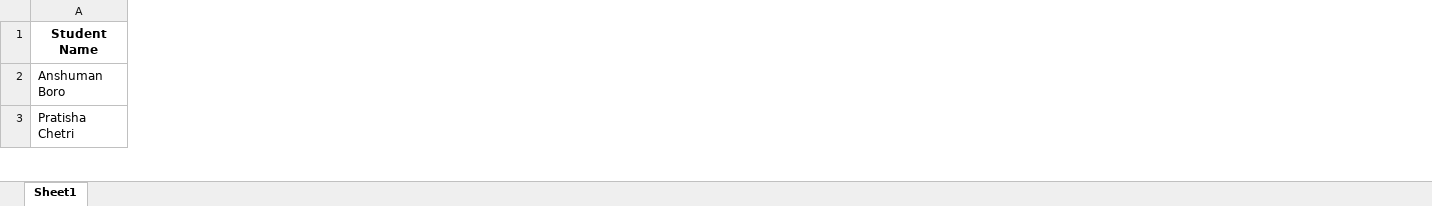
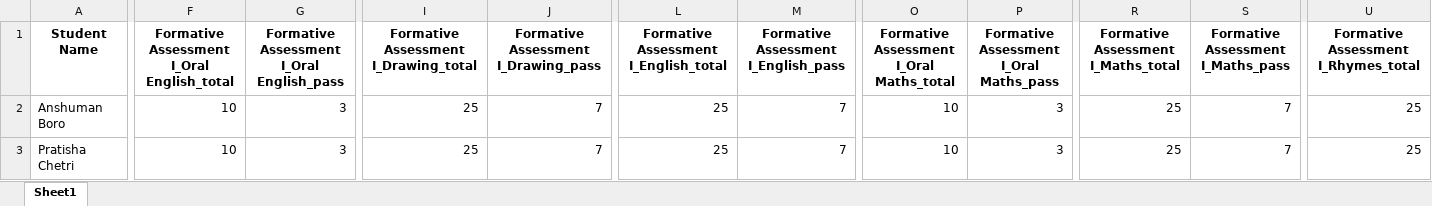
Before and after one commit to tek2991/Results, an Excel workbook: NURSERY/Result.xlsx, sheet Sheet1, drawn as a sheet; only a part is shown, gaps mark what is left out; values as stored, in another font and other column widths than the file's, no borders; the diff covers the shown part only; the diff names each change by its address in the sheet, - before the commit and + after, or states it on an @@ line.

```diff
--- a/NURSERY/Result.xlsx (sheet Sheet1)
+++ b/NURSERY/Result.xlsx (sheet Sheet1)
+column F, rows 1-3: Formative Assessment I_Oral English_total | 10 | 10
+column G, rows 1-3: Formative Assessment I_Oral English_pass | 3 | 3
+column I, rows 1-3: Formative Assessment I_Drawing_total | 25 | 25
+column J, rows 1-3: Formative Assessment I_Drawing_pass | 7 | 7
+column L, rows 1-3: Formative Assessment I_English_total | 25 | 25
+column M, rows 1-3: Formative Assessment I_English_pass | 7 | 7
+column O, rows 1-3: Formative Assessment I_Oral Maths_total | 10 | 10
+column P, rows 1-3: Formative Assessment I_Oral Maths_pass | 3 | 3
+column R, rows 1-3: Formative Assessment I_Maths_total | 25 | 25
+column S, rows 1-3: Formative Assessment I_Maths_pass | 7 | 7
+column U, rows 1-3: Formative Assessment I_Rhymes_total | 25 | 25
```
Also changed, not shown: 31 added columns and 226 edited cells elsewhere in this sheet, LKG/Result.xlsx, UKG/Result.xlsx, 6 other files.
